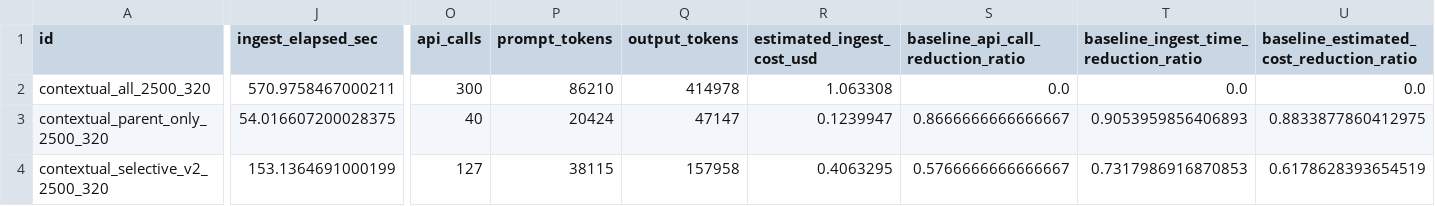
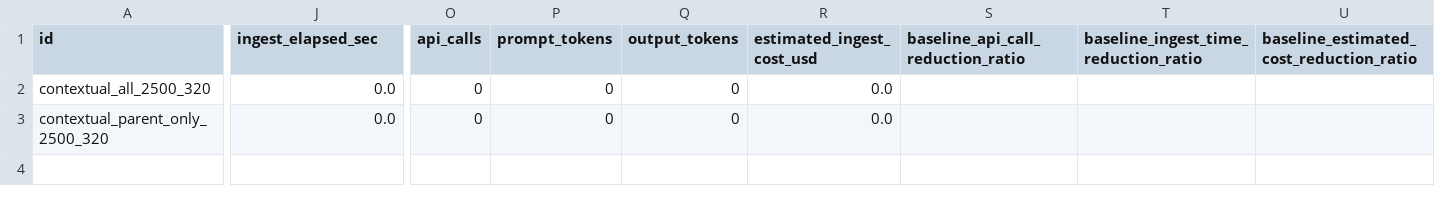
Before and after one commit to woojune511/dart-rag-agent, a CSV file: benchmarks/results/dev_fast_cache_check_2026-04-17/삼성전자-2024/summary.csv, drawn as a sheet; only a part is shown, gaps mark what is left out; rows hold the shown columns only; the diff covers the shown part only; the diff names each change by its address in the sheet, - before the commit and + after, or states it on an @@ line.

```diff
--- a/benchmarks/results/dev_fast_cache_check_2026-04-17/삼성전자-2024/summary.csv
+++ b/benchmarks/results/dev_fast_cache_check_2026-04-17/삼성전자-2024/summary.csv
-J2 (ingest_elapsed_sec): 570.9758467000211
+J2 (ingest_elapsed_sec): 0.0
-O2 (api_calls): 300
+O2 (api_calls): 0
-P2 (prompt_tokens): 86210
+P2 (prompt_tokens): 0
-Q2 (output_tokens): 414978
+Q2 (output_tokens): 0
-R2 (estimated_ingest_cost_usd): 1.063308
+R2 (estimated_ingest_cost_usd): 0.0
-S2: 0.0
+S2: (empty)
-T2: 0.0
+T2: (empty)
-U2: 0.0
+U2: (empty)
-J3 (ingest_elapsed_sec): 54.016607200028375
+J3 (ingest_elapsed_sec): 0.0
-O3 (api_calls): 40
+O3 (api_calls): 0
-P3 (prompt_tokens): 20424
+P3 (prompt_tokens): 0
-Q3 (output_tokens): 47147
+Q3 (output_tokens): 0
-R3 (estimated_ingest_cost_usd): 0.1239947
+R3 (estimated_ingest_cost_usd): 0.0
-S3: 0.8666666666666667
+S3: (empty)
-T3: 0.9053959856406893
+T3: (empty)
-U3: 0.8833877860412975
+U3: (empty)
-row 4: contextual_selective_v2_2500_320 | 153.1364691000199 | 127 | 38115 | 157958 | 0.4063295 | 0.5766666666666667 | 0.7317986916870853 | 0.6178628393654519
```
Also changed, not shown: 20 edited cells elsewhere in this file, benchmarks/results/dev_fast_cache_check_2026-04-17/cross_company_summary.csv, 15 other files.
